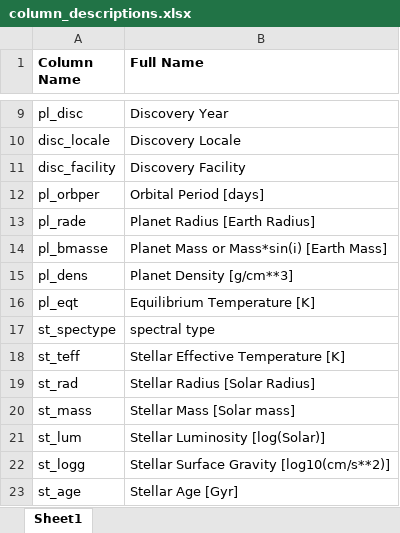
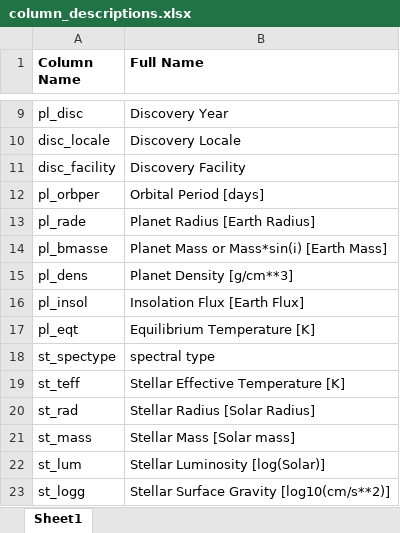
Before and after one commit to dougbhigh/ETL-Project, an Excel workbook: data_in/column_descriptions.xlsx, sheet Sheet1, drawn as a sheet; only a part is shown, gaps mark what is left out; the shorter side is filled out with more unchanged rows; values as stored, in another font and other column widths than the file's, no borders; the diff names each change by its address in the sheet, - before the commit and + after, or states it on an @@ line.

```diff
--- a/data_in/column_descriptions.xlsx (sheet Sheet1)
+++ b/data_in/column_descriptions.xlsx (sheet Sheet1)
+row 16: pl_insol | Insolation Flux [Earth Flux]
```
Also changed, not shown: data_in/glossary.xlsx, data_in/new_column_names.xlsx, 9 other files.
